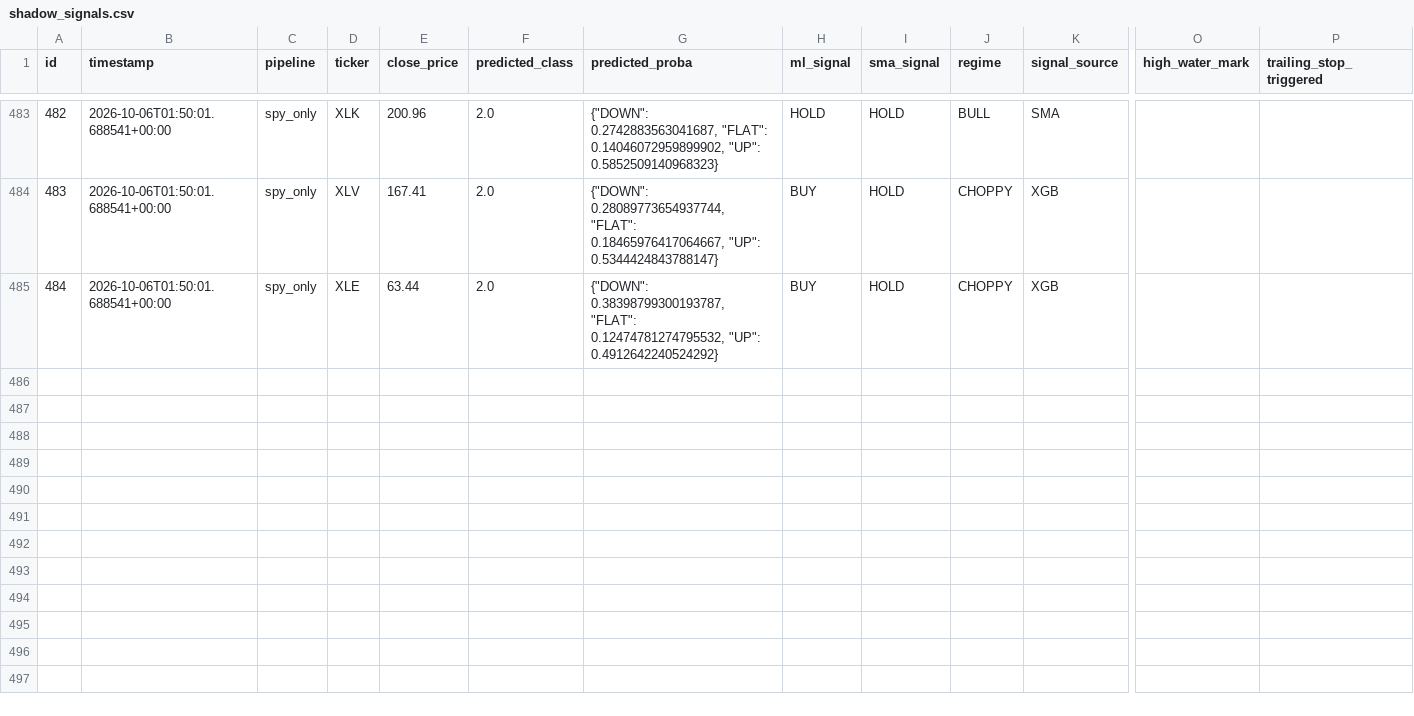
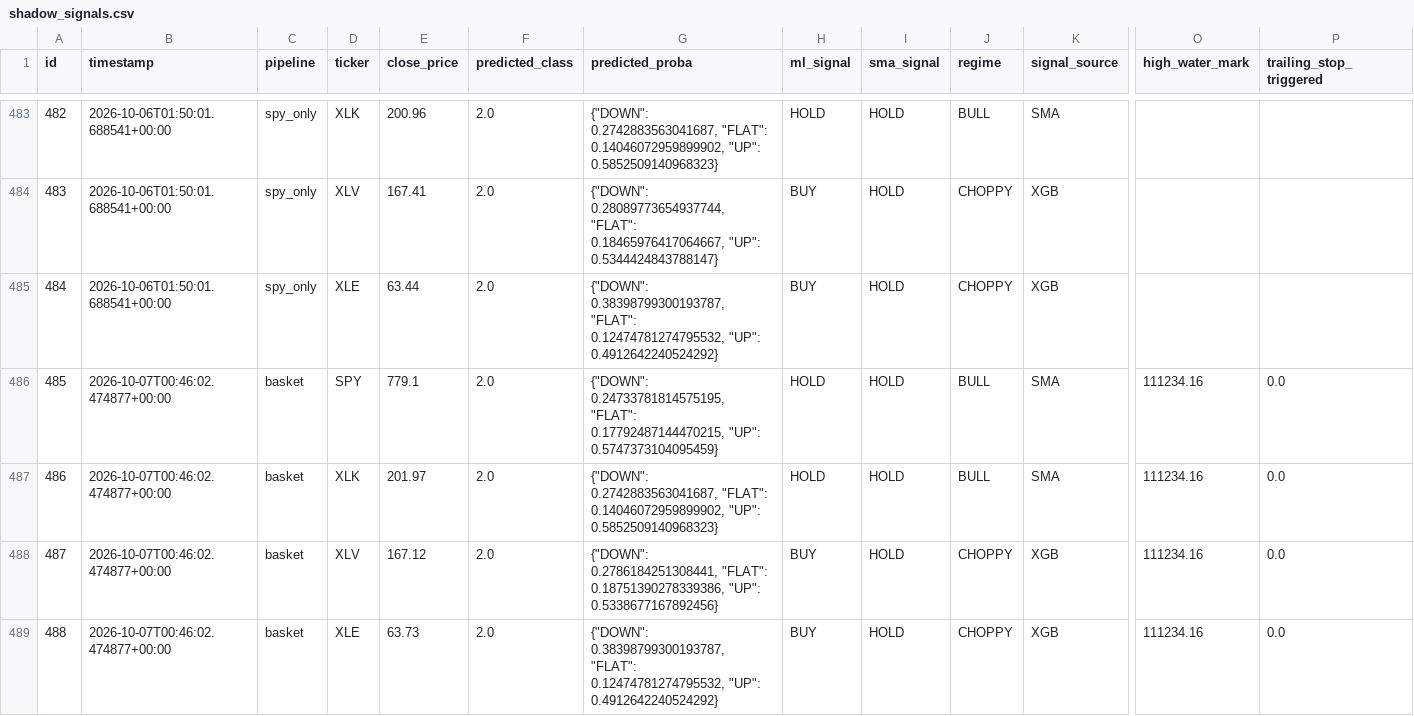
Before and after one commit to dads2busy/SchroederTrader, a CSV file: data/shadow_signals.csv, drawn as a sheet; only a part is shown, gaps mark what is left out; rows hold the shown columns only; the diff names each change by its address in the sheet, - before the commit and + after, or states it on an @@ line.

Commit message:
chore: basket state 2026-10-07

```diff
--- a/data/shadow_signals.csv
+++ b/data/shadow_signals.csv
+row 486: 485 | 2026-10-07T00:46:02.474877+00:00 | basket | SPY | 779.1 | 2.0 | {"DOWN": 0.24733781814575195, "FLAT": 0.17792487144470215, "UP": 0.5747373104095459} | HOLD | HOLD | BULL | SMA | 111234.16 | 0.0
+row 487: 486 | 2026-10-07T00:46:02.474877+00:00 | basket | XLK | 201.97 | 2.0 | {"DOWN": 0.2742883563041687, "FLAT": 0.14046072959899902, "UP": 0.5852509140968323} | HOLD | HOLD | BULL | SMA | 111234.16 | 0.0
+row 488: 487 | 2026-10-07T00:46:02.474877+00:00 | basket | XLV | 167.12 | 2.0 | {"DOWN": 0.2786184251308441, "FLAT": 0.18751390278339386, "UP": 0.5338677167892456} | BUY | HOLD | CHOPPY | XGB | 111234.16 | 0.0
+row 489: 488 | 2026-10-07T00:46:02.474877+00:00 | basket | XLE | 63.73 | 2.0 | {"DOWN": 0.38398799300193787, "FLAT": 0.12474781274795532, "UP": 0.4912642240524292} | BUY | HOLD | CHOPPY | XGB | 111234.16 | 0.0
```
Also changed, not shown: data/portfolio.csv.
